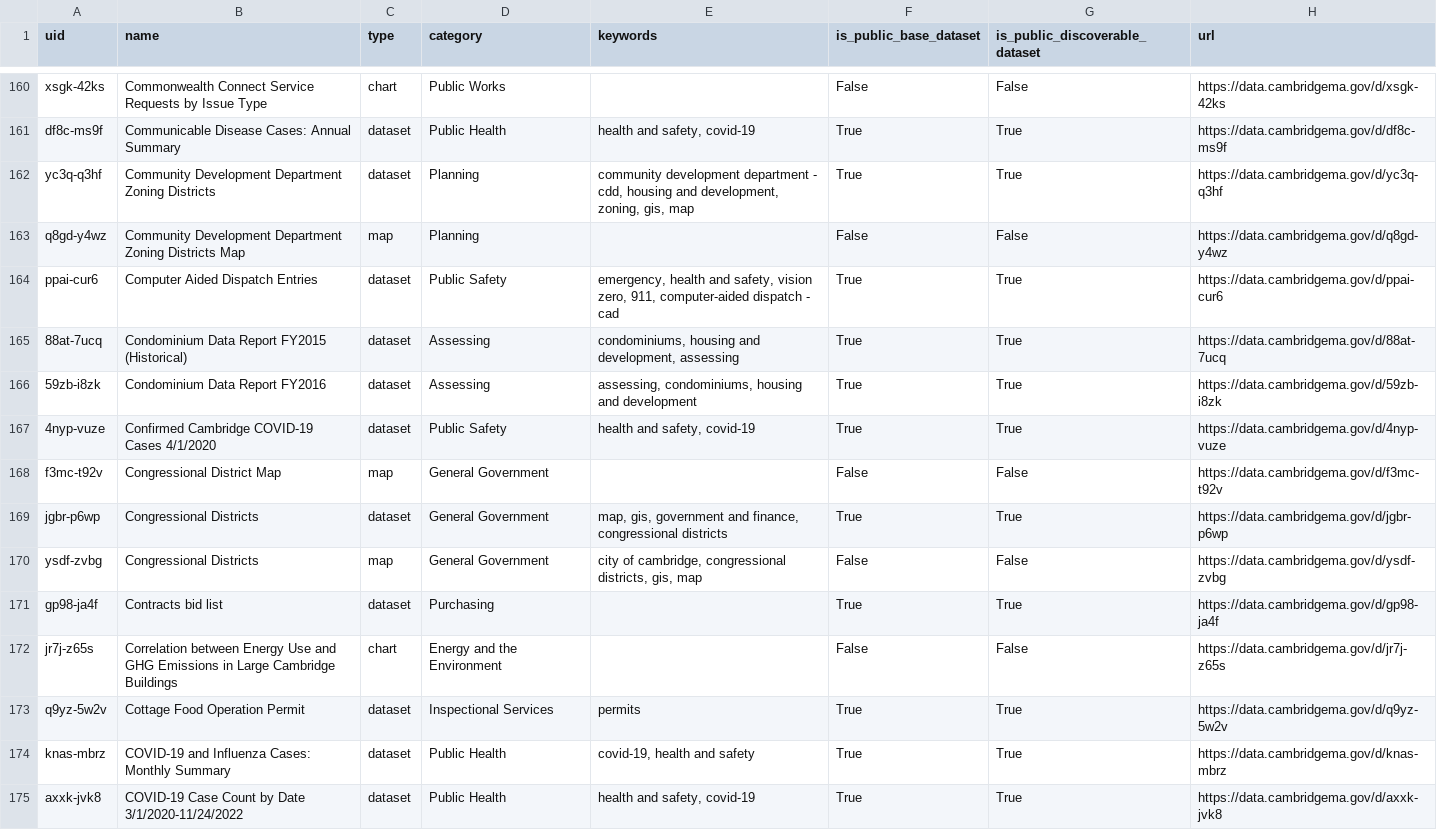
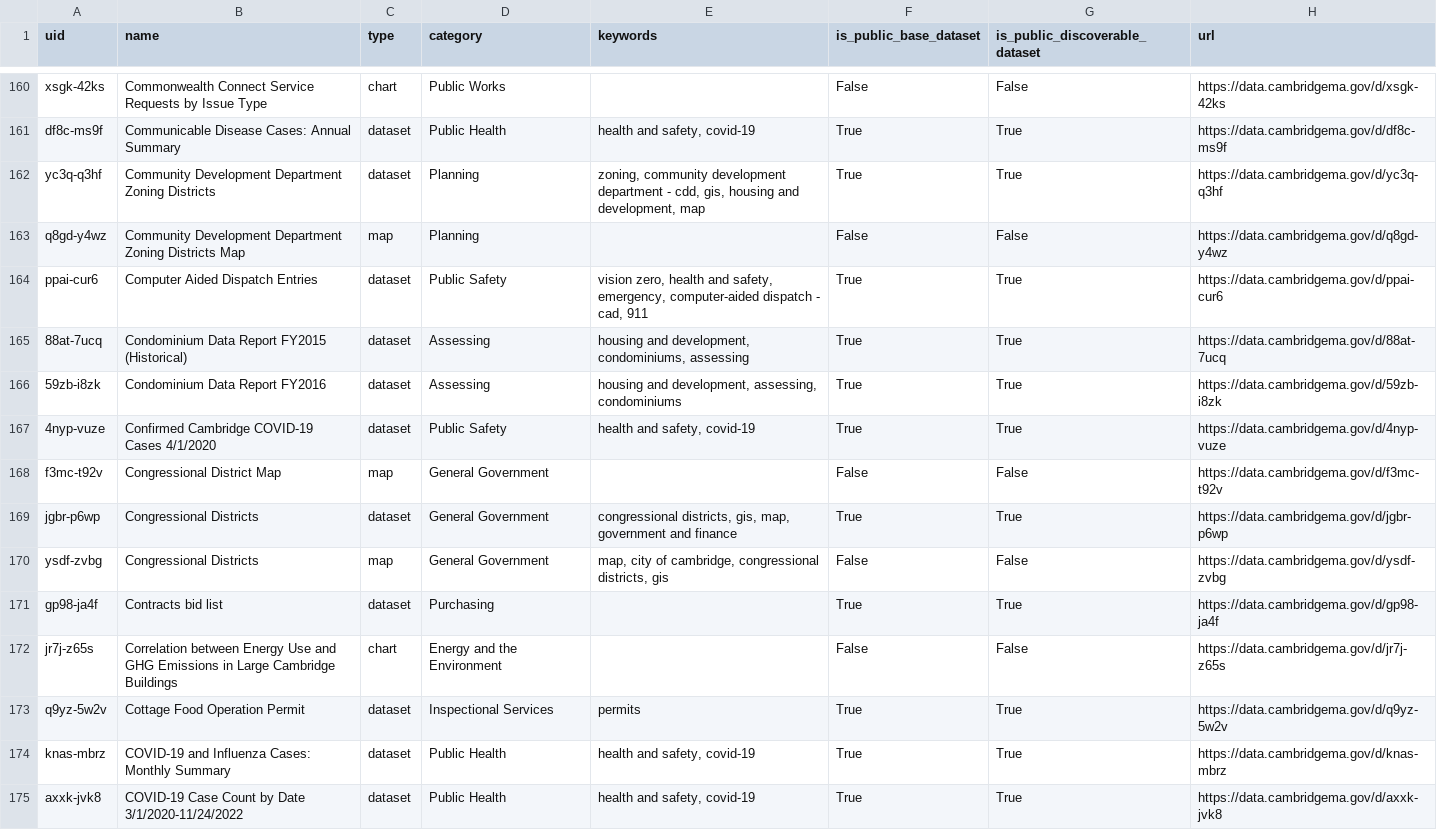
Before and after one commit to cambridgeitd/OpenDataMetrics, a CSV file: data/processed/asset_filter_options.csv, drawn as a sheet; only a part is shown, gaps mark what is left out; the diff covers the shown part only.

```diff
--- a/data/processed/asset_filter_options.csv
+++ b/data/processed/asset_filter_options.csv
@@ -161,11 +161,11 @@ xsgk-42ks,Commonwealth Connect Service Requests by Issue Type,chart,Public Works
 df8c-ms9f,Communicable Disease Cases: Annual Summary,dataset,Public Health,"health and safety, covid-19",True,True,https://data.cambridgema.gov/d/df8c-ms9f
-yc3q-q3hf,Community Development Department Zoning Districts,dataset,Planning,"community development department - cdd, housing and development, zoning, gis, map",True,True,https://data.cambridgema.gov/d/yc3q-q3hf
+yc3q-q3hf,Community Development Department Zoning Districts,dataset,Planning,"zoning, community development department - cdd, gis, housing and development, map",True,True,https://data.cambridgema.gov/d/yc3q-q3hf
 q8gd-y4wz,Community Development Department Zoning Districts Map,map,Planning,,False,False,https://data.cambridgema.gov/d/q8gd-y4wz
-ppai-cur6,Computer Aided Dispatch Entries,dataset,Public Safety,"emergency, health and safety, vision zero, 911, computer-aided dispatch - cad",True,True,https://data.cambridgema.gov/d/ppai-cur6
-88at-7ucq,Condominium Data Report FY2015 (Historical),dataset,Assessing,"condominiums, housing and development, assessing",True,True,https://data.cambridgema.gov/d/88at-7ucq
-59zb-i8zk,Condominium Data Report FY2016,dataset,Assessing,"assessing, condominiums, housing and development",True,True,https://data.cambridgema.gov/d/59zb-i8zk
+ppai-cur6,Computer Aided Dispatch Entries,dataset,Public Safety,"vision zero, health and safety, emergency, computer-aided dispatch - cad, 911",True,True,https://data.cambridgema.gov/d/ppai-cur6
+88at-7ucq,Condominium Data Report FY2015 (Historical),dataset,Assessing,"housing and development, condominiums, assessing",True,True,https://data.cambridgema.gov/d/88at-7ucq
+59zb-i8zk,Condominium Data Report FY2016,dataset,Assessing,"housing and development, assessing, condominiums",True,True,https://data.cambridgema.gov/d/59zb-i8zk
 4nyp-vuze,Confirmed Cambridge COVID-19 Cases 4/1/2020,dataset,Public Safety,"health and safety, covid-19",True,True,https://data.cambridgema.gov/d/4nyp-vuze
 f3mc-t92v,Congressional District Map,map,General Government,,False,False,https://data.cambridgema.gov/d/f3mc-t92v
-jgbr-p6wp,Congressional Districts,dataset,General Government,"map, gis, government and finance, congressional districts",True,True,https://data.cambridgema.gov/d/jgbr-p6wp
-ysdf-zvbg,Congressional Districts,map,General Government,"city of cambridge, congressional districts, gis, map",False,False,https://data.cambridgema.gov/d/ysdf-zvbg
+jgbr-p6wp,Congressional Districts,dataset,General Government,"congressional districts, gis, map, government and finance",True,True,https://data.cambridgema.gov/d/jgbr-p6wp
+ysdf-zvbg,Congressional Districts,map,General Government,"map, city of cambridge, congressional districts, gis",False,False,https://data.cambridgema.gov/d/ysdf-zvbg
 gp98-ja4f,Contracts bid list,dataset,Purchasing,,True,True,https://data.cambridgema.gov/d/gp98-ja4f
@@ -173,3 +173,3 @@ jr7j-z65s,Correlation between Energy Use and GHG Emissions in Large Cambridge Bu
 q9yz-5w2v,Cottage Food Operation Permit,dataset,Inspectional Services,permits,True,True,https://data.cambridgema.gov/d/q9yz-5w2v
-knas-mbrz,COVID-19 and Influenza Cases: Monthly Summary,dataset,Public Health,"covid-19, health and safety",True,True,https://data.cambridgema.gov/d/knas-mbrz
+knas-mbrz,COVID-19 and Influenza Cases: Monthly Summary,dataset,Public Health,"health and safety, covid-19",True,True,https://data.cambridgema.gov/d/knas-mbrz
 axxk-jvk8,COVID-19 Case Count by Date 3/1/2020-11/24/2022,dataset,Public Health,"health and safety, covid-19",True,True,https://data.cambridgema.gov/d/axxk-jvk8
```
Also changed, not shown: 193 edited cells elsewhere in this file, data/processed/dataset_inventory_snapshot.csv, data/processed/open_data_program_metrics.csv, 4 other files.
